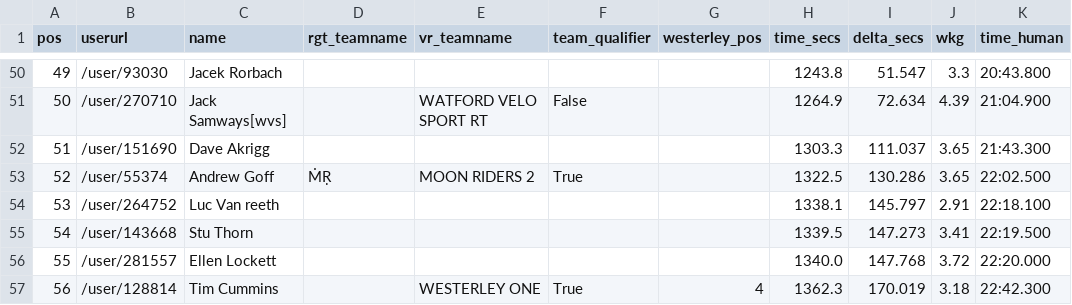
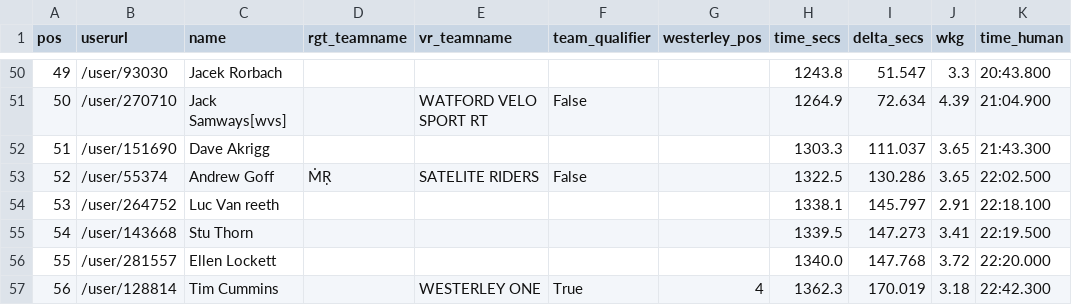
Before and after one commit to bucko909/westerley_rgt_results, a CSV file: out/06_103220.csv, drawn as a sheet; only a part is shown, gaps mark what is left out; the diff covers the shown part only; the diff names each change by its address in the sheet, - before the commit and + after, or states it on an @@ line.

Commit message:
update teams

```diff
--- a/out/06_103220.csv
+++ b/out/06_103220.csv
-E53 (vr_teamname): MOON RIDERS 2
+E53 (vr_teamname): SATELITE RIDERS
-F53 (team_qualifier): True
+F53 (team_qualifier): False
```
Also changed, not shown: 25 added rows and 31 edited cells elsewhere in this file, data/teams.csv, out/01_103168.csv, 17 other files.
